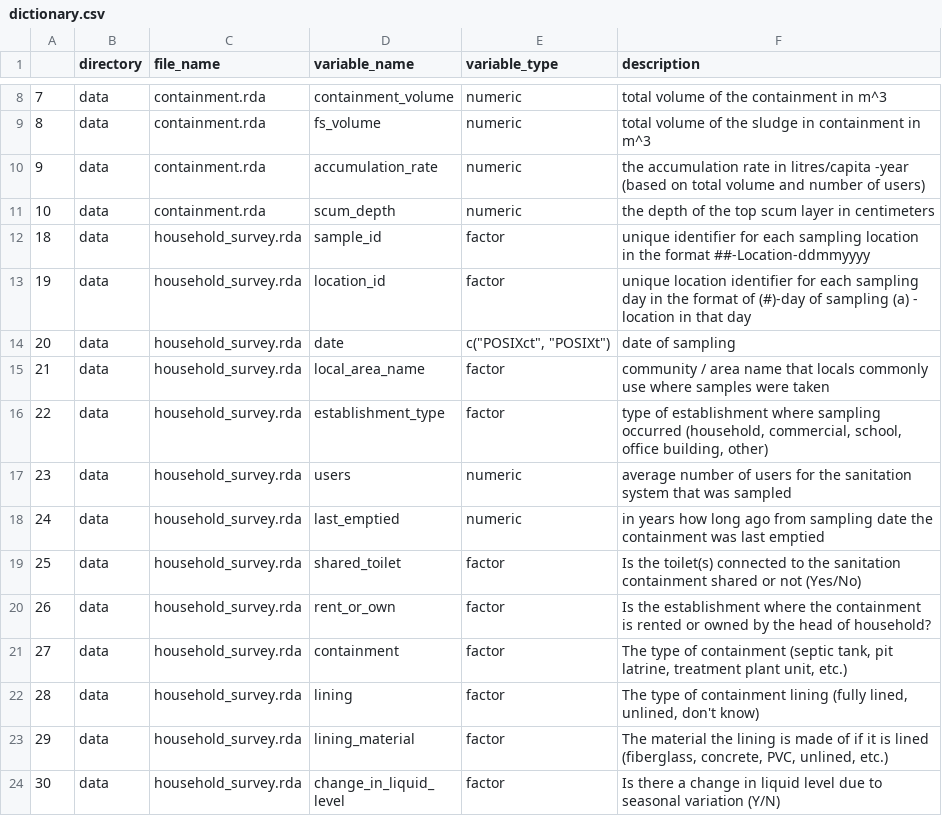
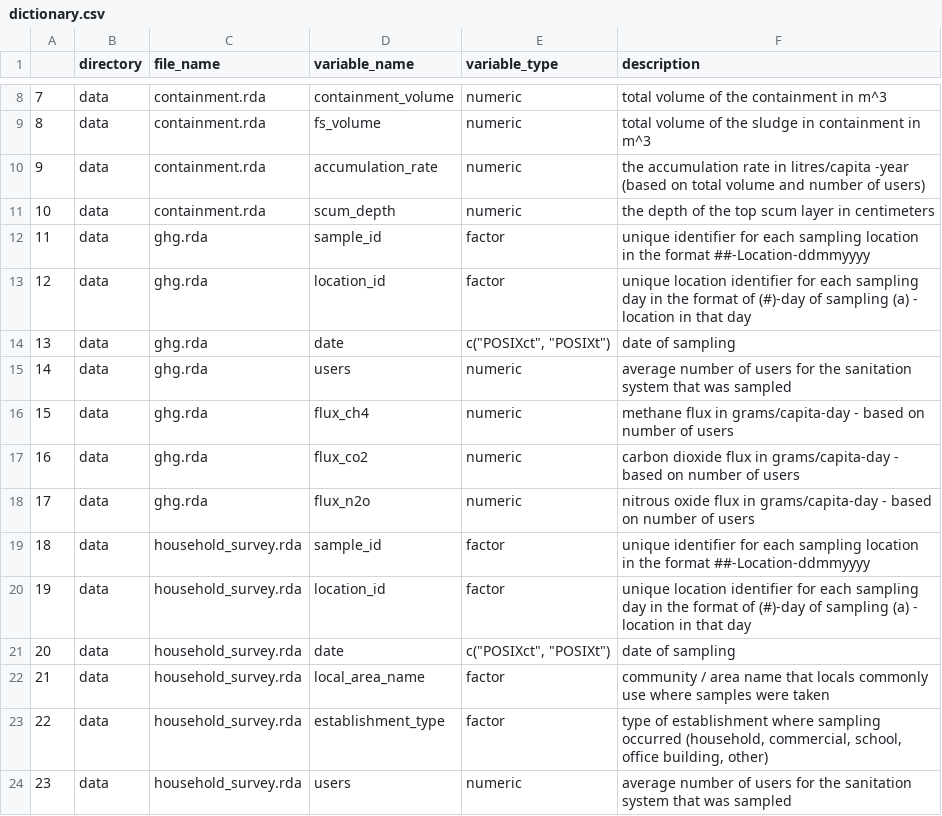
Before and after one commit to openwashdata/fecalcanuga, a CSV file: data-raw/dictionary.csv, drawn as a sheet; only a part is shown, gaps mark what is left out; the shorter side is filled out with more unchanged rows.

```diff
--- a/data-raw/dictionary.csv
+++ b/data-raw/dictionary.csv
@@ -11,2 +11,9 @@
 10,data,containment.rda,scum_depth,numeric,the depth of the top scum layer in centimeters
+11,data,ghg.rda,sample_id,factor,unique identifier for each sampling location in the format ##-Location-ddmmyyyy
+12,data,ghg.rda,location_id,factor,unique location identifier for each sampling day in the format of (#)-day of sampling (a) - location in that day
+13,data,ghg.rda,date,"c(""POSIXct"", ""POSIXt"")",date of sampling
+14,data,ghg.rda,users,numeric,average number of users for the sanitation system that was sampled
+15,data,ghg.rda,flux_ch4,numeric,methane flux in grams/capita-day - based on number of users
+16,data,ghg.rda,flux_co2,numeric,carbon dioxide flux in grams/capita-day - based on number of users
+17,data,ghg.rda,flux_n2o,numeric,nitrous oxide flux in grams/capita-day - based on number of users
 18,data,household_survey.rda,sample_id,factor,unique identifier for each sampling location in the format ##-Location-ddmmyyyy
```
